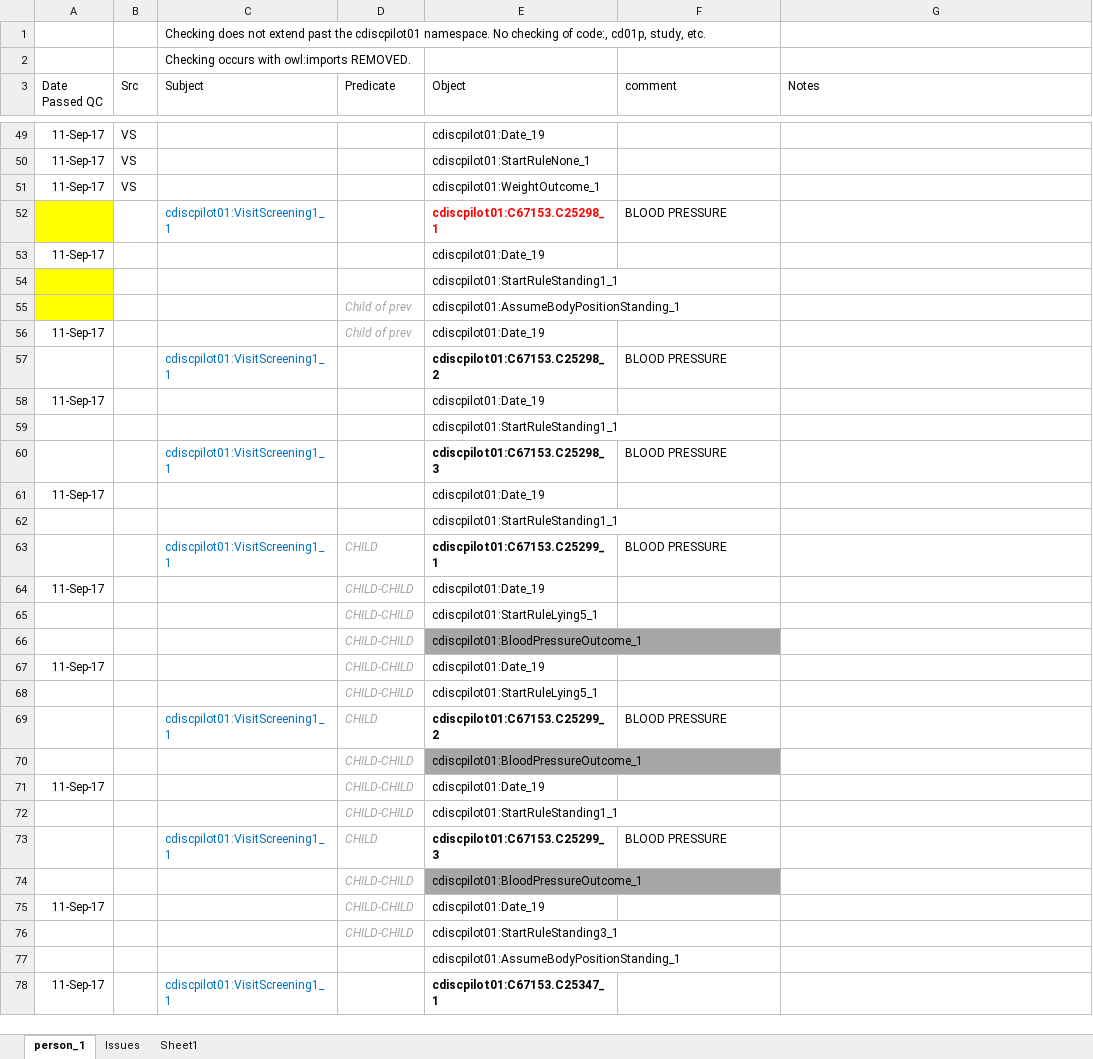
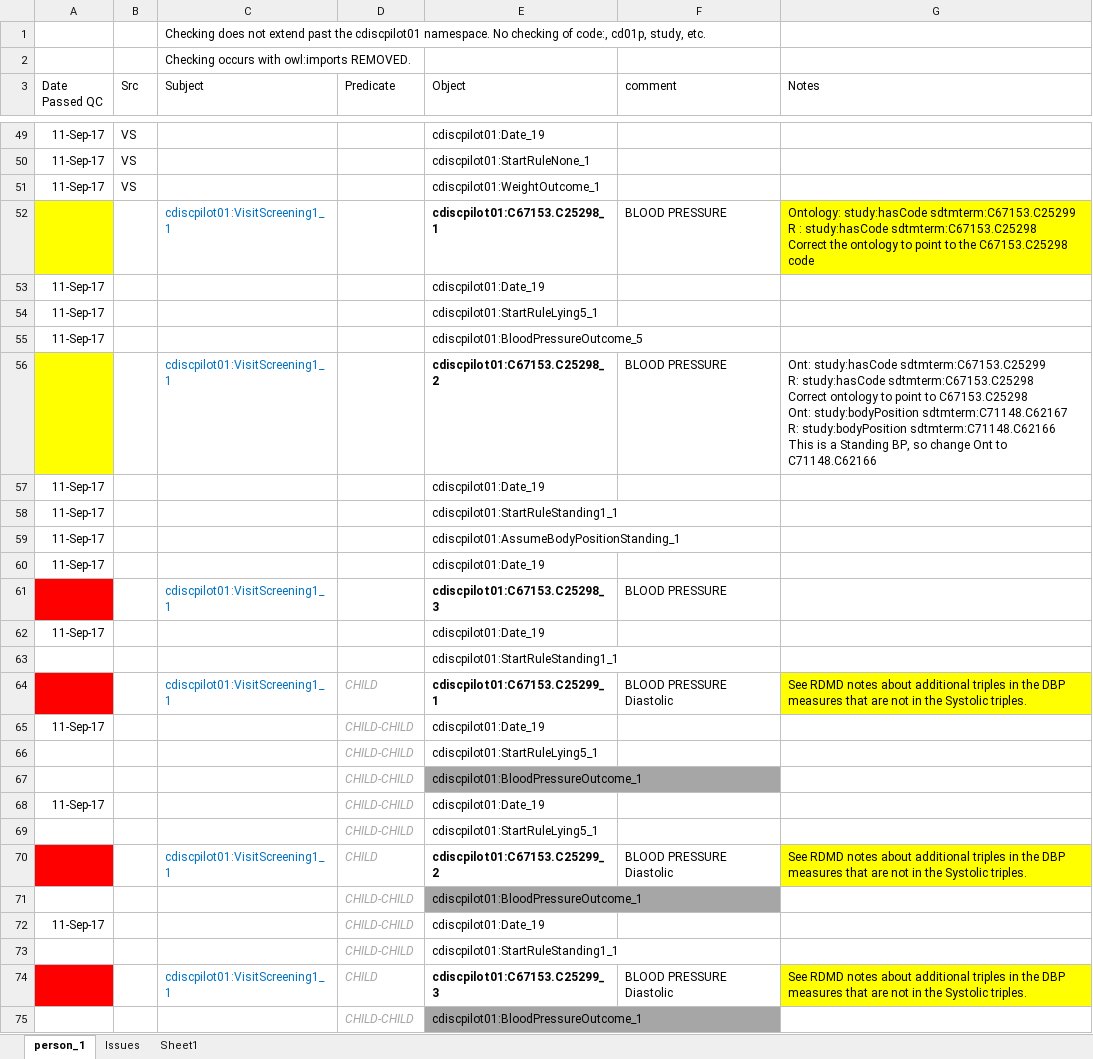
Before and after one commit to phuse-org/CTDasRDF, an Excel workbook: r/validation/TripleQCCheckList.xlsx, sheet person_1, drawn as a sheet; only a part is shown, gaps mark what is left out; the shorter side is filled out with more unchanged rows; values as stored, in another font and other column widths than the file's, no borders; conditional formats not drawn; removed rows and columns are numbered as before the commit, all else as after; ↵ is a line break in a cell; the diff covers the shown part only; the diff names each change by its address in the sheet, - before the commit and + after, or states it on an @@ line.

Commit message:
BP triples now created. Minor discrepancy with SysBP,  Several extra Ont triples for DiaBP requires clarification with AO

```diff
--- a/r/validation/TripleQCCheckList.xlsx (sheet person_1)
+++ b/r/validation/TripleQCCheckList.xlsx (sheet person_1)
-E52 text colour: #FF0000
+E52 text colour: black
-G52 (Notes): (empty)
+G52 (Notes): Ontology: study:hasCode sdtmterm:C67153.C25299 ↵ R : study:hasCode sdtmterm:C67153.C25298 ↵ Correct the ontology to point to the C67153.C25298 code
-G52 fill: none
+G52 fill: #FFFF00
-row 54:  |  |  |  | cdiscpilot01:StartRuleStanding1_1
-row 55:  |  |  | Child of prev | cdiscpilot01:AssumeBodyPositionStanding_1
-D54 (Predicate): Child of prev
+D54 (Predicate): (empty)
-E54 (Object): cdiscpilot01:Date_19
+E54 (Object): cdiscpilot01:StartRuleLying5_1
+row 55: 11-Sep-17 |  |  |  | cdiscpilot01:BloodPressureOutcome_5
-A56 fill: none
+A56 fill: #FFFF00
-G56 (Notes): (empty)
+G56 (Notes): Ont: study:hasCode sdtmterm:C67153.C25299 ↵ R: study:hasCode sdtmterm:C67153.C25298 ↵ Correct ontology to point to C67153.C25298 ↵ Ont: study:bodyPosition sdtmterm:C71148.C62167 ↵ R: study:bodyPosition sdtmterm:C71148.C62166 ↵ This is a Standing BP, so change Ont to C71148.C62166
-row 59:  |  |  |  | cdiscpilot01:StartRuleStanding1_1
+row 58: 11-Sep-17 |  |  |  | cdiscpilot01:StartRuleStanding1_1
+row 59: 11-Sep-17 |  |  |  | cdiscpilot01:AssumeBodyPositionStanding_1
+row 60: 11-Sep-17 |  |  |  | cdiscpilot01:Date_19
-A61 fill: none
+A61 fill: #FF0000
-A64 fill: none
+A64 fill: #FF0000
-F64 (comment): BLOOD PRESSURE
+F64 (comment): BLOOD PRESSURE Diastolic
-G64 (Notes): (empty)
+G64 (Notes): See RDMD notes about additional triples in the DBP measures that are not in the Systolic triples.
-G64 fill: none
+G64 fill: #FFFF00
-A70 fill: none
+A70 fill: #FF0000
-F70 (comment): BLOOD PRESSURE
+F70 (comment): BLOOD PRESSURE Diastolic
-G70 (Notes): (empty)
+G70 (Notes): See RDMD notes about additional triples in the DBP measures that are not in the Systolic triples.
-G70 fill: none
+G70 fill: #FFFF00
-A74 fill: none
+A74 fill: #FF0000
-F74 (comment): BLOOD PRESSURE
+F74 (comment): BLOOD PRESSURE Diastolic
-G74 (Notes): (empty)
+G74 (Notes): See RDMD notes about additional triples in the DBP measures that are not in the Systolic triples.
-G74 fill: none
+G74 fill: #FFFF00
```
Also changed, not shown: 6 edited cells elsewhere in this sheet, 5 other files.
